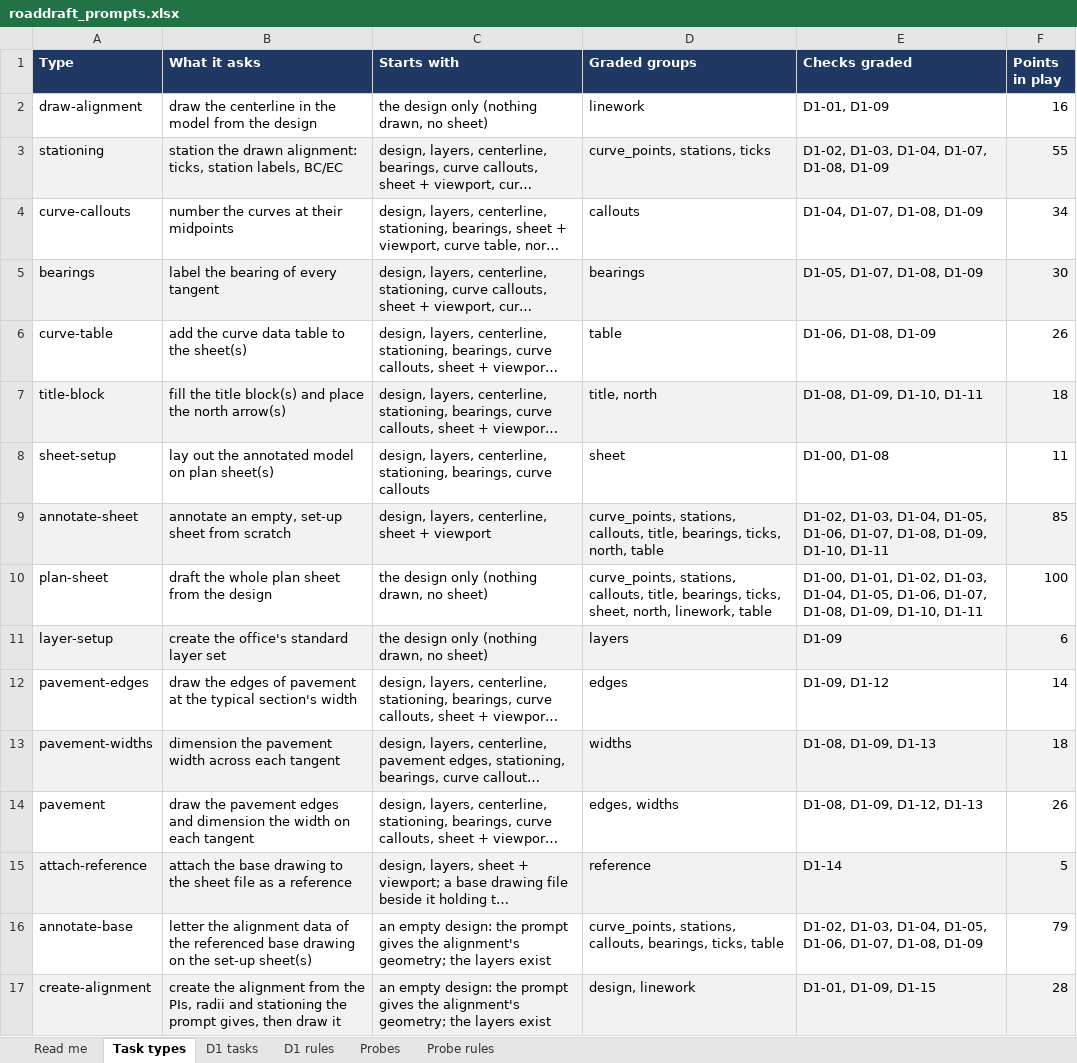
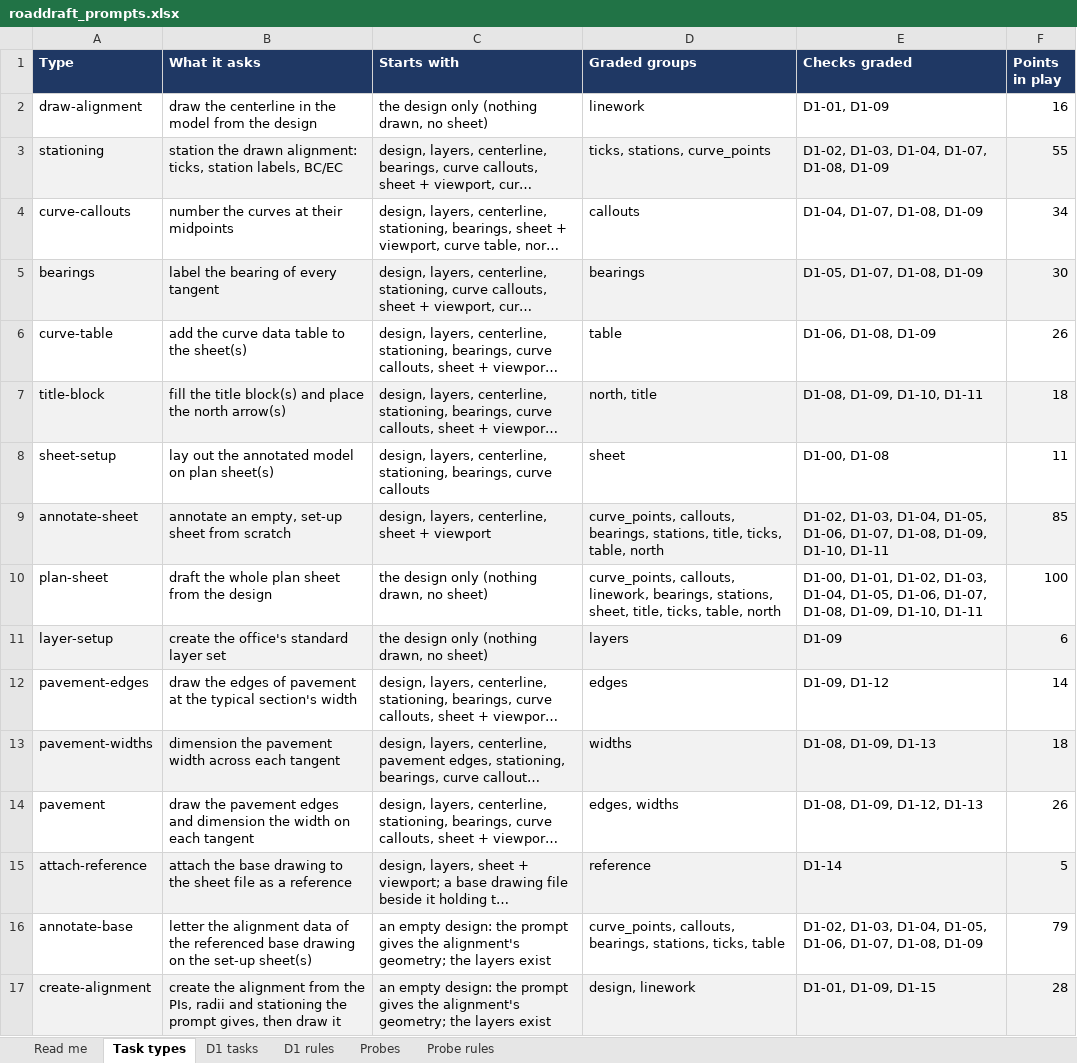
Before and after one commit to robertdenison56/CAD-Testing, an Excel workbook: benchmarks/prompts/roaddraft_prompts.xlsx, sheet Task types, drawn as a sheet; long unchanged cells end in …; values as stored, in another font and other column widths than the file's, no borders; the diff names each change by its address in the sheet, - before the commit and + after, or states it on an @@ line.

```diff
--- a/benchmarks/prompts/roaddraft_prompts.xlsx (sheet Task types)
+++ b/benchmarks/prompts/roaddraft_prompts.xlsx (sheet Task types)
-D3 (Graded groups): curve_points, stations, ticks
+D3 (Graded groups): ticks, stations, curve_points
-D7 (Graded groups): title, north
+D7 (Graded groups): north, title
-D9 (Graded groups): curve_points, stations, callouts, title, bearings, ticks, north, table
+D9 (Graded groups): curve_points, callouts, bearings, stations, title, ticks, table, north
-D10 (Graded groups): curve_points, stations, callouts, title, bearings, ticks, sheet, north, linework, table
+D10 (Graded groups): curve_points, callouts, linework, bearings, stations, sheet, title, ticks, table, north
-D16 (Graded groups): curve_points, stations, callouts, bearings, ticks, table
+D16 (Graded groups): curve_points, callouts, bearings, stations, ticks, table
```
Also changed, not shown: sheet D1 tasks, sheet Read me, 10 other files.
